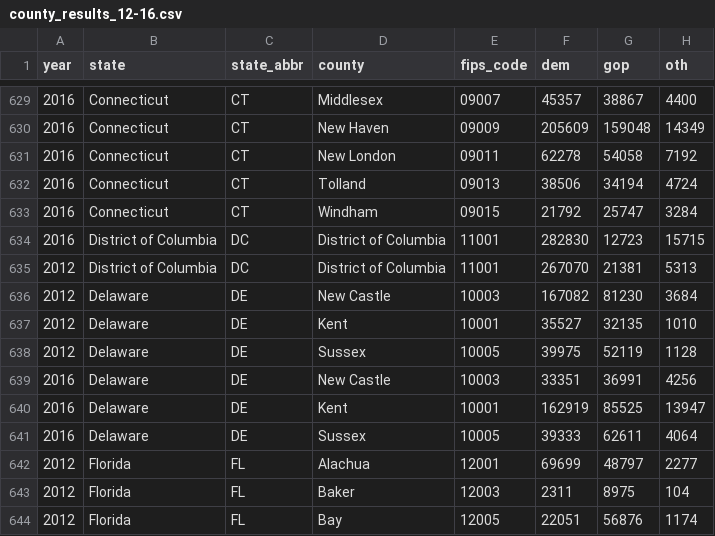
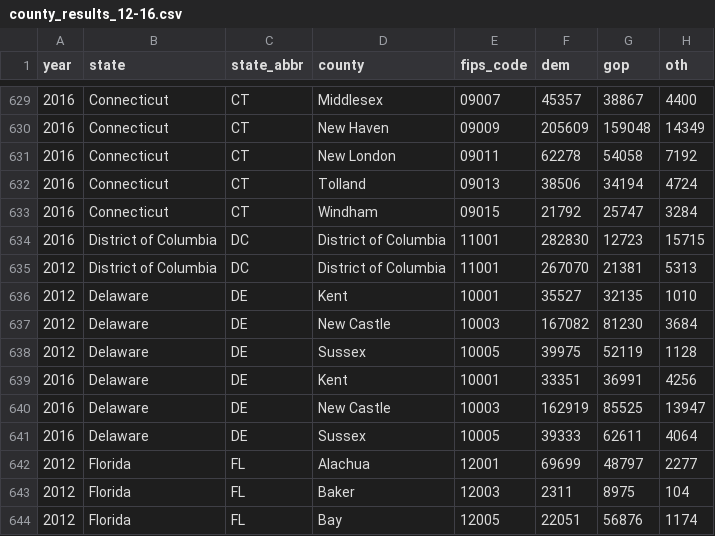
Before and after one commit to thisismactan/county-pres-results, a CSV file: county_results_12-16.csv, drawn as a sheet; only a part is shown, gaps mark what is left out.

Commit message:
Fixed Delaware counties

```diff
--- a/county_results_12-16.csv
+++ b/county_results_12-16.csv
@@ -635,7 +635,7 @@
 2012,"District of Columbia","DC","District of Columbia","11001",267070,21381,5313
+2012,"Delaware","DE","Kent","10001",35527,32135,1010
 2012,"Delaware","DE","New Castle","10003",167082,81230,3684
-2012,"Delaware","DE","Kent","10001",35527,32135,1010
 2012,"Delaware","DE","Sussex","10005",39975,52119,1128
-2016,"Delaware","DE","New Castle","10003",33351,36991,4256
-2016,"Delaware","DE","Kent","10001",162919,85525,13947
+2016,"Delaware","DE","Kent","10001",33351,36991,4256
+2016,"Delaware","DE","New Castle","10003",162919,85525,13947
 2016,"Delaware","DE","Sussex","10005",39333,62611,4064
```
